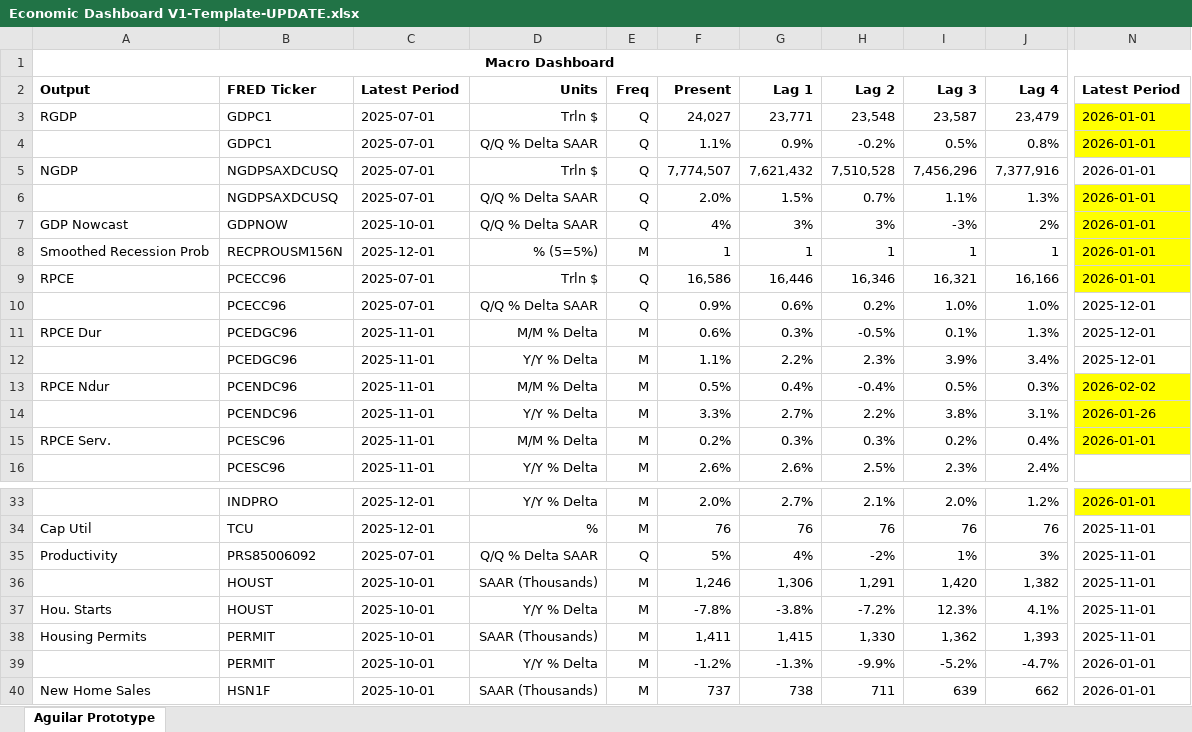
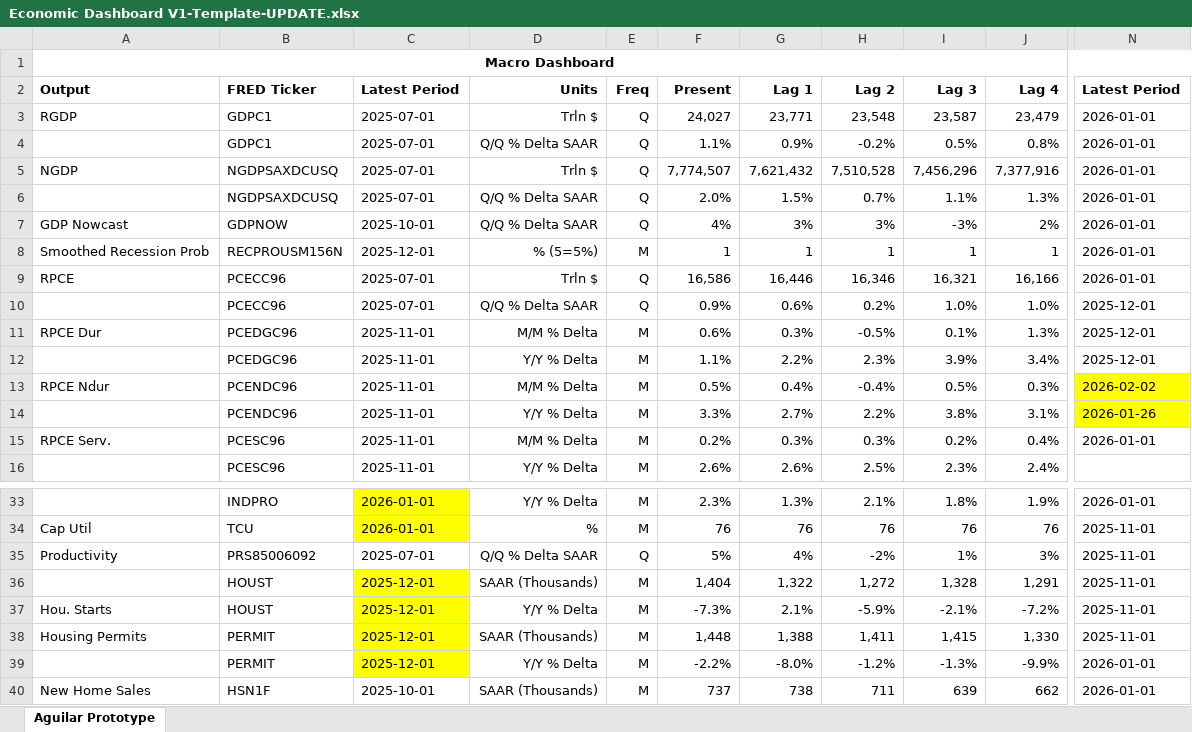
Before and after one commit to BlueMarginalist/MacroDashBoard, an Excel workbook: MacroDashboard Versions/Economic Dashboard V1-Template-UPDATE.xlsx, sheet Aguilar Prototype, drawn as a sheet; only a part is shown, gaps mark what is left out; values as stored, in another font and other column widths than the file's, no borders; the diff covers the shown part only; the diff names each change by its address in the sheet, - before the commit and + after, or states it on an @@ line.

```diff
--- a/MacroDashboard Versions/Economic Dashboard V1-Template-UPDATE.xlsx (sheet Aguilar Prototype)
+++ b/MacroDashboard Versions/Economic Dashboard V1-Template-UPDATE.xlsx (sheet Aguilar Prototype)
-N3:N4 fill: #FFFF00
+N3:N4 fill: none
-N6:N9 fill: #FFFF00
+N6:N9 fill: none
-N15 fill: #FFFF00
+N15 fill: none
-C33:C34 fill: none
+C33:C34 fill: #FFFF00
-C33:C34: 2025-12-01
+C33:C34: 2026-01-01
-F33: 2.0%
+F33: 2.3%
-G33: 2.7%
+G33: 1.3%
-I33: 2.0%
+I33: 1.8%
-J33: 1.2%
+J33: 1.9%
-N33 fill: #FFFF00
+N33 fill: none
-C36:C39: 2025-10-01
+C36:C39: 2025-12-01
-C36:C39 fill: none
+C36:C39 fill: #FFFF00
-F36: 1,246
+F36: 1,404
-G36: 1,306
+G36: 1,322
-H36: 1,291
+H36: 1,272
-I36: 1,420
+I36: 1,328
-J36: 1,382
+J36: 1,291
-F37: -7.8%
+F37: -7.3%
-G37: -3.8%
+G37: 2.1%
-H37: -7.2%
+H37: -5.9%
-I37: 12.3%
+I37: -2.1%
-J37: 4.1%
+J37: -7.2%
-F38: 1,411
+F38: 1,448
-G38: 1,415
+G38: 1,388
-H38: 1,330
+H38: 1,411
-I38: 1,362
+I38: 1,415
-J38: 1,393
+J38: 1,330
-F39: -1.2%
+F39: -2.2%
-G39: -1.3%
+G39: -8.0%
-H39: -9.9%
+H39: -1.2%
-I39: -5.2%
+I39: -1.3%
-J39: -4.7%
+J39: -9.9%
```
Also changed, not shown: 2 added rows, 2 removed rows, 47 edited cells and cell formats elsewhere in this sheet, 5 other files.
